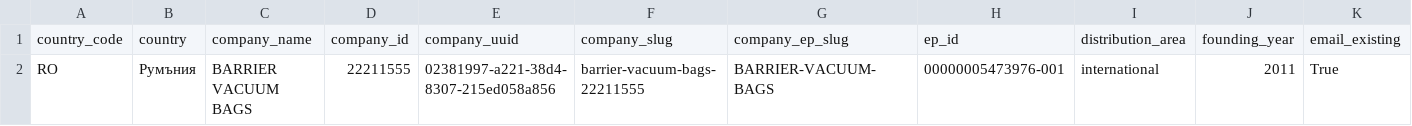
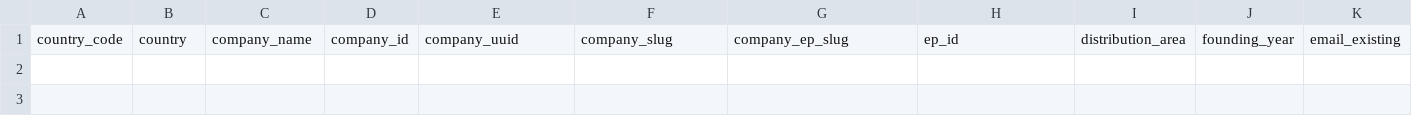
Before and after one commit to nedpashov/b2b-yug-monitor, a CSV file: data/history/2026-10-01/new_companies.csv, drawn as a sheet; only a part is shown; rows hold the shown columns only; the diff names each change by its address in the sheet, - before the commit and + after, or states it on an @@ line.

```diff
--- a/data/history/2026-10-01/new_companies.csv
+++ b/data/history/2026-10-01/new_companies.csv
-row 2: RO | Румъния | BARRIER VACUUM BAGS | 22211555 | 02381997-a221-38d4-8307-215ed058a856 | barrier-vacuum-bags-22211555 | BARRIER-VACUUM-BAGS | 00000005473976-001 | international | 2011 | True
```
Also changed, not shown: data/history/2026-10-01/new_offers.csv, 7 other files.
